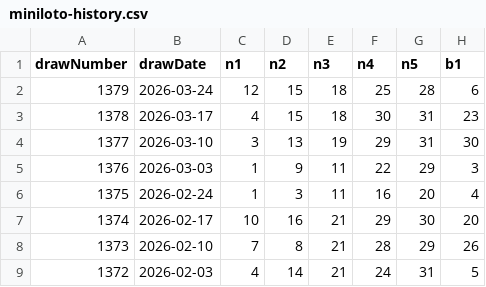
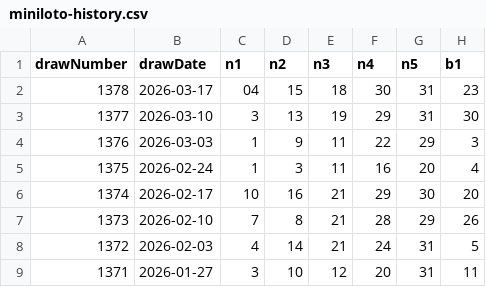
Before and after one commit to yumemitai-taicho/luna-data, a CSV file: miniloto-history.csv, drawn as a sheet; only a part is shown; the shorter side is filled out with more unchanged rows.

Commit message:
Update miniloto-history.csv

```diff
--- a/miniloto-history.csv
+++ b/miniloto-history.csv
@@ -1,4 +1,3 @@
 drawNumber,drawDate,n1,n2,n3,n4,n5,b1
-1379,2026-03-24,12,15,18,25,28,6
-1378,2026-03-17,4,15,18,30,31,23
+1378,2026-03-17,04,15,18,30,31,23
 1377,2026-03-10,3,13,19,29,31,30
```
